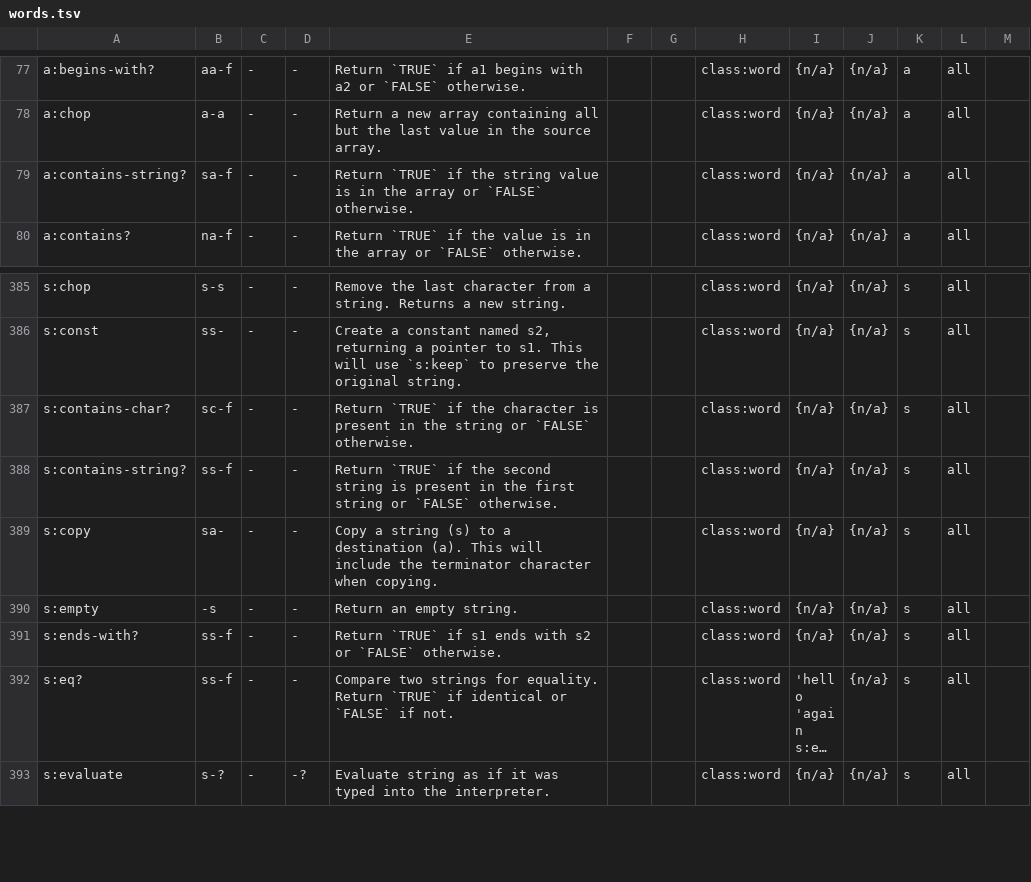
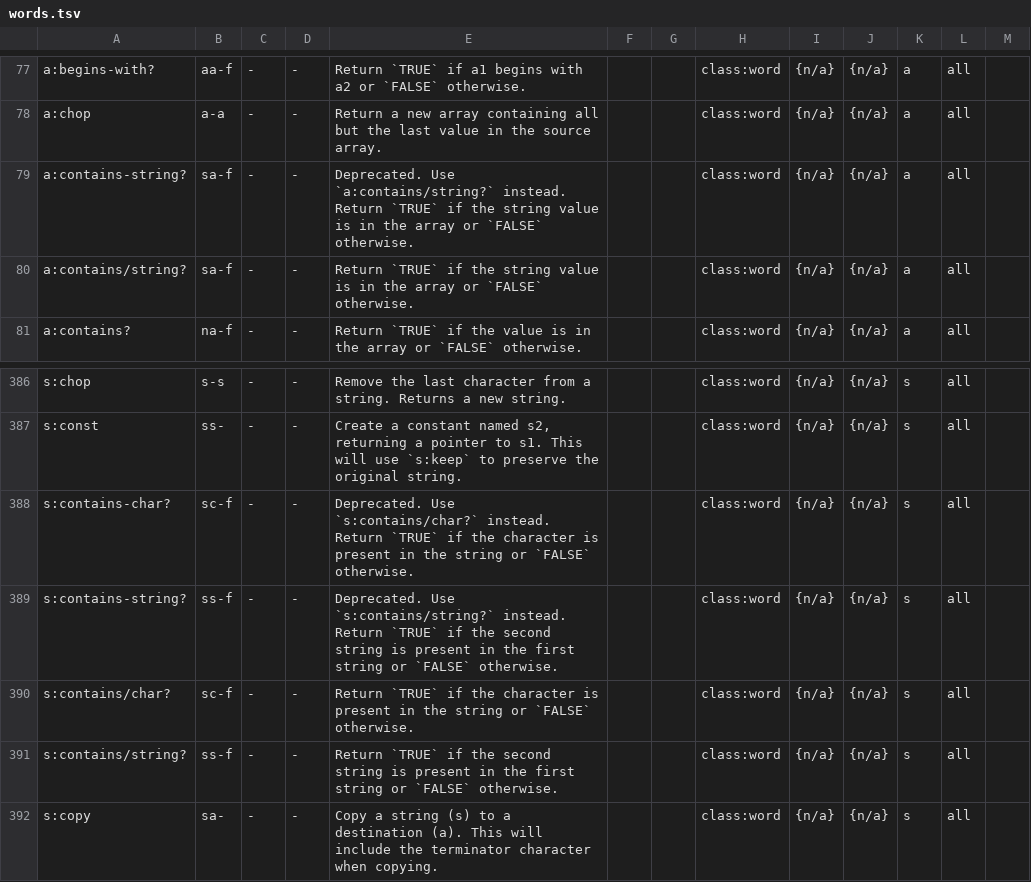
Before and after one commit to crcx/retroforth, a TSV file: doc/words.tsv, drawn as a sheet; only a part is shown, gaps mark what is left out; the shorter side is filled out with more unchanged rows; long unchanged cells end in ….

Commit message:
image: rename some words
s:contains-char?  to  s:contains/char?
s:contains-string? to s:contains/string?
a:contains-string? to a:contains/string?

old names are now deprecated and will be removed after 2021.7.

FossilOrigin-Name: 5a19d7aac514c5ba87963c5f0645f3daa8a8e3dc04546c0627fa046479ecd8dd

```diff
--- a/doc/words.tsv
+++ b/doc/words.tsv
@@ -78,3 +78,4 @@ a:begins-with?	aa-f	-	-	Return `TRUE` if a1 begins with a2 or `FALSE` otherwise.
 a:chop	a-a	-	-	Return a new array containing all but the last value in the source array.			class:word	{n/a}	{n/a}	a	all	
-a:contains-string?	sa-f	-	-	Return `TRUE` if the string value is in the array or `FALSE` otherwise.			class:word	{n/a}	{n/a}	a	all	
+a:contains-string?	sa-f	-	-	Deprecated. Use `a:contains/string?` instead. Return `TRUE` if the string value is in the array or `FALSE` otherwise.			class:word	{n/a}	{n/a}	a	all	
+a:contains/string?	sa-f	-	-	Return `TRUE` if the string value is in the array or `FALSE` otherwise.			class:word	{n/a}	{n/a}	a	all	
 a:contains?	na-f	-	-	Return `TRUE` if the value is in the array or `FALSE` otherwise.			class:word	{n/a}	{n/a}	a	all	
@@ -386,4 +387,6 @@ s:chop	s-s	-	-	Remove the last character from a string. Returns a new string.
 s:const	ss-	-	-	Create a constant named s2, returning a pointer to s1. This will use `s:keep` to preserve the original string.			class:word	{n/a}	{n/a}	s	all	
-s:contains-char?	sc-f	-	-	Return `TRUE` if the character is present in the string or `FALSE` otherwise.			class:word	{n/a}	{n/a}	s	all	
-s:contains-string?	ss-f	-	-	Return `TRUE` if the second string is present in the first string or `FALSE` otherwise.			class:word	{n/a}	{n/a}	s	all	
+s:contains-char?	sc-f	-	-	Deprecated. Use `s:contains/char?` instead. Return `TRUE` if the character is present in the string or `FALSE` otherwise.			class:word	{n/a}	{n/a}	s	all	
+s:contains-string?	ss-f	-	-	Deprecated. Use `s:contains/string?` instead. Return `TRUE` if the second string is present in the first string or `FALSE` otherwise.			class:word	{n/a}	{n/a}	s	all	
+s:contains/char?	sc-f	-	-	Return `TRUE` if the character is present in the string or `FALSE` otherwise.			class:word	{n/a}	{n/a}	s	all	
+s:contains/string?	ss-f	-	-	Return `TRUE` if the second string is present in the first string or `FALSE` otherwise.			class:word	{n/a}	{n/a}	s	all	
 s:copy	sa-	-	-	Copy a string (s) to a destination (a). This will include the terminator character when copying.			class:word	{n/a}	{n/a}	s	all	
```
Also changed, not shown: 23 other files.
